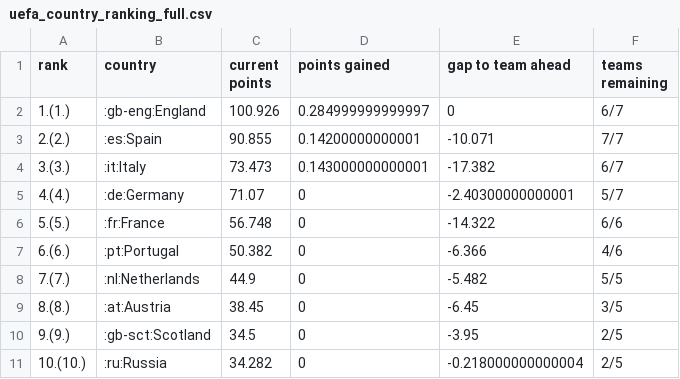
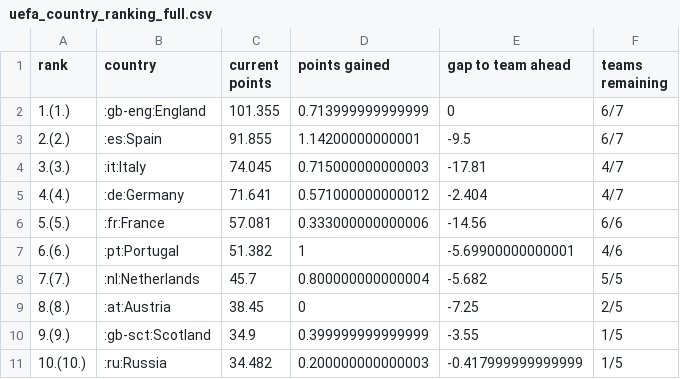
Before and after one commit to awp-finanznachrichten/uefa_ranking, a CSV file: Output/uefa_country_ranking_full.csv, drawn as a sheet; only a part is shown; the diff covers the shown part only.

```diff
--- a/Output/uefa_country_ranking_full.csv
+++ b/Output/uefa_country_ranking_full.csv
@@ -1,11 +1,11 @@
 "rank","country","current points","points gained","gap to team ahead","teams remaining"
-"1.(1.)",":gb-eng:England",100.926,0.284999999999997,0,"6/7"
-"2.(2.)",":es:Spain",90.855,0.14200000000001,-10.071,"7/7"
-"3.(3.)",":it:Italy",73.473,0.143000000000001,-17.382,"6/7"
-"4.(4.)",":de:Germany",71.07,0,-2.40300000000001,"5/7"
-"5.(5.)",":fr:France",56.748,0,-14.322,"6/6"
-"6.(6.)",":pt:Portugal",50.382,0,-6.366,"4/6"
-"7.(7.)",":nl:Netherlands",44.9,0,-5.482,"5/5"
-"8.(8.)",":at:Austria",38.45,0,-6.45,"3/5"
-"9.(9.)",":gb-sct:Scotland",34.5,0,-3.95,"2/5"
-"10.(10.)",":ru:Russia",34.282,0,-0.218000000000004,"2/5"
+"1.(1.)",":gb-eng:England",101.355,0.713999999999999,0,"6/7"
+"2.(2.)",":es:Spain",91.855,1.14200000000001,-9.5,"6/7"
+"3.(3.)",":it:Italy",74.045,0.715000000000003,-17.81,"4/7"
+"4.(4.)",":de:Germany",71.641,0.571000000000012,-2.404,"4/7"
+"5.(5.)",":fr:France",57.081,0.333000000000006,-14.56,"6/6"
+"6.(6.)",":pt:Portugal",51.382,1,-5.69900000000001,"4/6"
+"7.(7.)",":nl:Netherlands",45.7,0.800000000000004,-5.682,"5/5"
+"8.(8.)",":at:Austria",38.45,0,-7.25,"2/5"
+"9.(9.)",":gb-sct:Scotland",34.9,0.399999999999999,-3.55,"1/5"
+"10.(10.)",":ru:Russia",34.482,0.200000000000003,-0.417999999999999,"1/5"
```
Also changed, not shown: 3 added rows, 3 removed rows and 20 edited cells elsewhere in this file, Output/access_list.csv, 1 other file.
